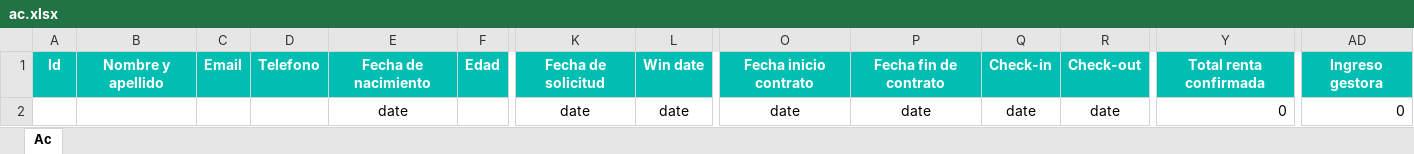
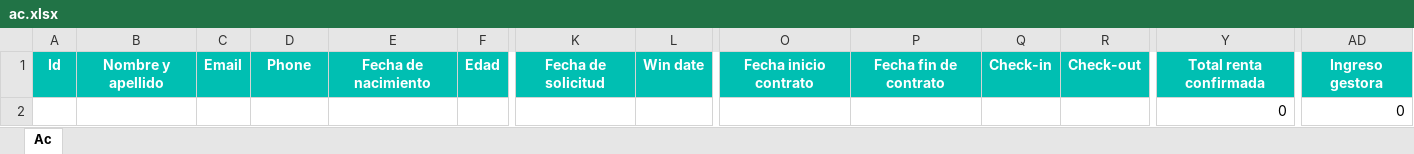
Before and after one commit to alejandro-andre/cotown-back, an Excel workbook: app/templates/report/ac.xlsx, sheet Ac, drawn as a sheet; only a part is shown, gaps mark what is left out; values as stored, in another font and other column widths than the file's, no borders; removed rows and columns are numbered as before the commit, all else as after; rows hold the shown columns only; the diff names each change by its address in the sheet, - before the commit and + after, or states it on an @@ line.

```diff
--- a/app/templates/report/ac.xlsx (sheet Ac)
+++ b/app/templates/report/ac.xlsx (sheet Ac)
-D1: Telefono
+D1: Phone
-row 2:  |  |  |  | date |  | date | date | date | date | date | date | 0 | 0
+row 2:  |  |  |  |  |  |  |  |  |  |  |  | 0 | 0
```
Also changed, not shown: 1 other file.
